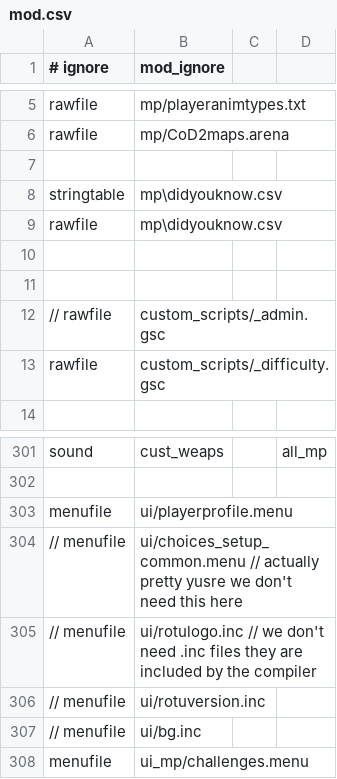
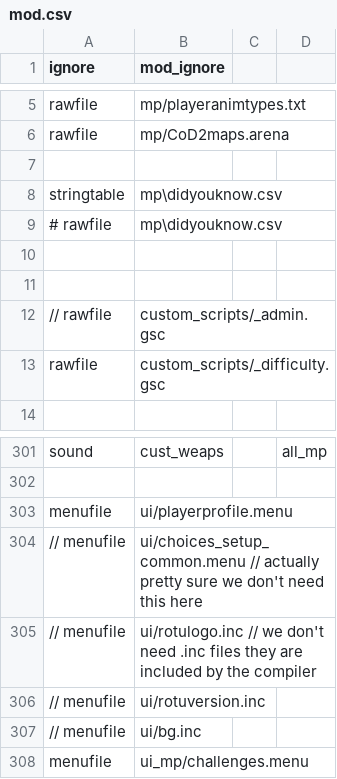
Before and after one commit to doctorluk/rotu-revolution, a CSV file: mod.csv, drawn as a sheet; only a part is shown, gaps mark what is left out; the diff names each change by its address in the sheet, - before the commit and + after, or states it on an @@ line.

Commit message:
More ignored files
added missingassets.csv, bak and log to gitignore
uncommented the mod_ignore

```diff
--- a/mod.csv
+++ b/mod.csv
-A1: # ignore
+A1: ignore
-A9 (ignore): rawfile
+A9 (ignore): # rawfile
-B304 (mod_ignore): …actually pretty yusre we don't…
+B304 (mod_ignore): …actually pretty sure we don't…
```
Also changed, not shown: 1 other file.
